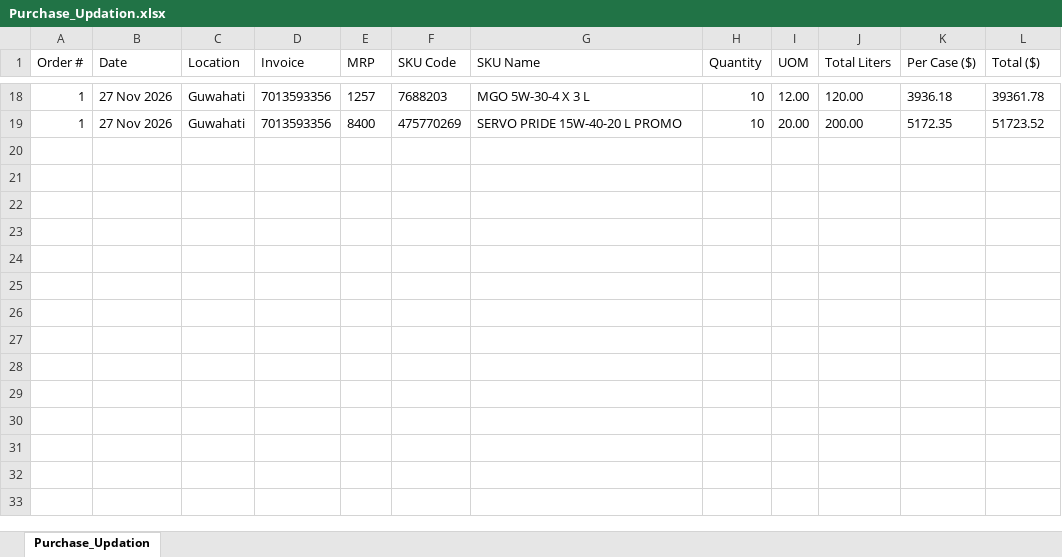
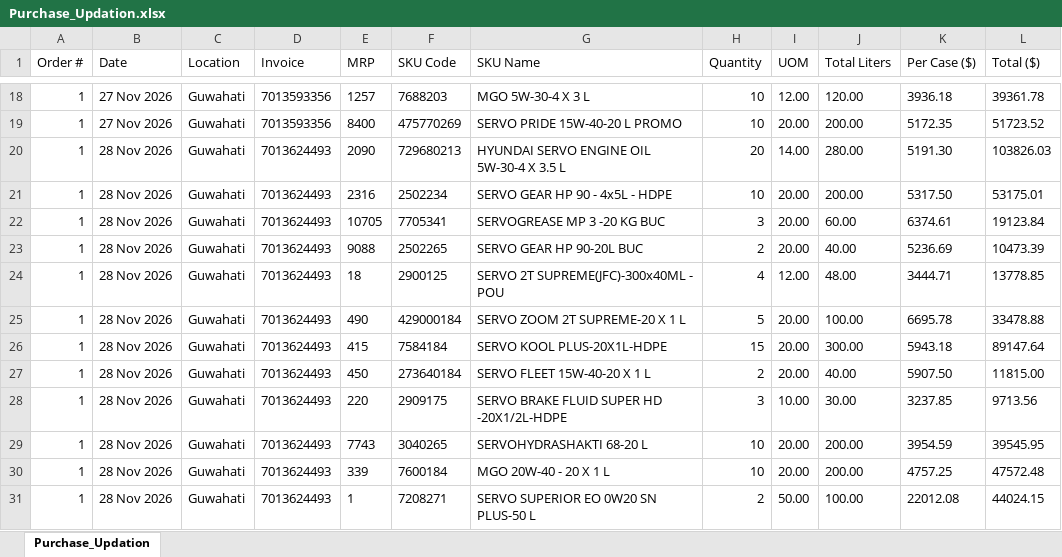
Before and after one commit to alh-5/site, an Excel workbook: Updation/Purchase_Updation.xlsx, sheet Purchase_Updation, drawn as a sheet; only a part is shown, gaps mark what is left out; values as stored, in another font and other column widths than the file's, no borders; the diff names each change by its address in the sheet, - before the commit and + after, or states it on an @@ line.

```diff
--- a/Updation/Purchase_Updation.xlsx (sheet Purchase_Updation)
+++ b/Updation/Purchase_Updation.xlsx (sheet Purchase_Updation)
+row 20: 1 | 28 Nov 2026 | Guwahati | 7013624493 | 2090 | 729680213 | HYUNDAI SERVO ENGINE OIL 5W-30-4 X 3.5 L | 20 | 14.00 | 280.00 | 5191.30 | 103826.03
+row 21: 1 | 28 Nov 2026 | Guwahati | 7013624493 | 2316 | 2502234 | SERVO GEAR HP 90 - 4x5L - HDPE | 10 | 20.00 | 200.00 | 5317.50 | 53175.01
+row 22: 1 | 28 Nov 2026 | Guwahati | 7013624493 | 10705 | 7705341 | SERVOGREASE MP 3 -20 KG BUC | 3 | 20.00 | 60.00 | 6374.61 | 19123.84
+row 23: 1 | 28 Nov 2026 | Guwahati | 7013624493 | 9088 | 2502265 | SERVO GEAR HP 90-20L BUC | 2 | 20.00 | 40.00 | 5236.69 | 10473.39
+row 24: 1 | 28 Nov 2026 | Guwahati | 7013624493 | 18 | 2900125 | SERVO 2T SUPREME(JFC)-300x40ML - POU | 4 | 12.00 | 48.00 | 3444.71 | 13778.85
+row 25: 1 | 28 Nov 2026 | Guwahati | 7013624493 | 490 | 429000184 | SERVO ZOOM 2T SUPREME-20 X 1 L | 5 | 20.00 | 100.00 | 6695.78 | 33478.88
+row 26: 1 | 28 Nov 2026 | Guwahati | 7013624493 | 415 | 7584184 | SERVO KOOL PLUS-20X1L-HDPE | 15 | 20.00 | 300.00 | 5943.18 | 89147.64
+row 27: 1 | 28 Nov 2026 | Guwahati | 7013624493 | 450 | 273640184 | SERVO FLEET 15W-40-20 X 1 L | 2 | 20.00 | 40.00 | 5907.50 | 11815.00
+row 28: 1 | 28 Nov 2026 | Guwahati | 7013624493 | 220 | 2909175 | SERVO BRAKE FLUID SUPER HD -20X1/2L-HDPE | 3 | 10.00 | 30.00 | 3237.85 | 9713.56
+row 29: 1 | 28 Nov 2026 | Guwahati | 7013624493 | 7743 | 3040265 | SERVOHYDRASHAKTI 68-20 L | 10 | 20.00 | 200.00 | 3954.59 | 39545.95
+row 30: 1 | 28 Nov 2026 | Guwahati | 7013624493 | 339 | 7600184 | MGO 20W-40 - 20 X 1 L | 10 | 20.00 | 200.00 | 4757.25 | 47572.48
+row 31: 1 | 28 Nov 2026 | Guwahati | 7013624493 | 1 | 7208271 | SERVO SUPERIOR EO 0W20 SN PLUS-50 L | 2 | 50.00 | 100.00 | 22012.08 | 44024.15
```
Also changed, not shown: Advance Stock/UOM.xlsx, 1 other file.
